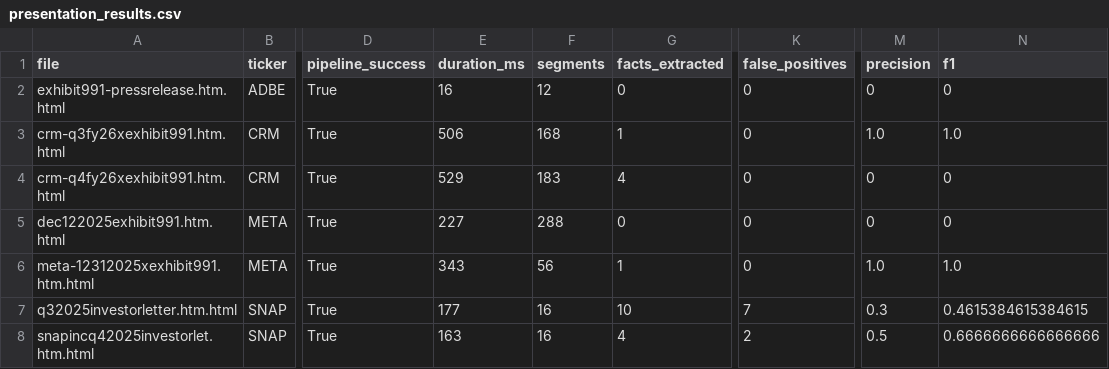
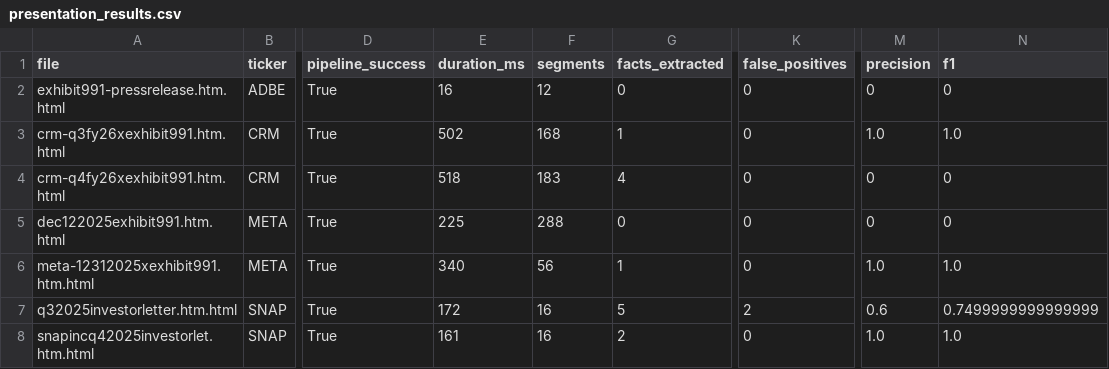
Before and after one commit to RGMjr/filings_reviewer, a CSV file: data/presentation_results/presentation_results.csv, drawn as a sheet; only a part is shown, gaps mark what is left out; the diff names each change by its address in the sheet, - before the commit and + after, or states it on an @@ line.

```diff
--- a/data/presentation_results/presentation_results.csv
+++ b/data/presentation_results/presentation_results.csv
-E3 (duration_ms): 506
+E3 (duration_ms): 502
-E4 (duration_ms): 529
+E4 (duration_ms): 518
-E5 (duration_ms): 227
+E5 (duration_ms): 225
-E6 (duration_ms): 343
+E6 (duration_ms): 340
-E7 (duration_ms): 177
+E7 (duration_ms): 172
-G7 (facts_extracted): 10
+G7 (facts_extracted): 5
-K7 (false_positives): 7
+K7 (false_positives): 2
-M7 (precision): 0.3
+M7 (precision): 0.6
-N7 (f1): 0.4615384615384615
+N7 (f1): 0.7499999999999999
-E8 (duration_ms): 163
+E8 (duration_ms): 161
-G8 (facts_extracted): 4
+G8 (facts_extracted): 2
-K8 (false_positives): 2
+K8 (false_positives): 0
-M8 (precision): 0.5
+M8 (precision): 1.0
-N8 (f1): 0.6666666666666666
+N8 (f1): 1.0
```
Also changed, not shown: 4 other files.
